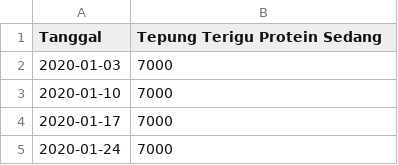
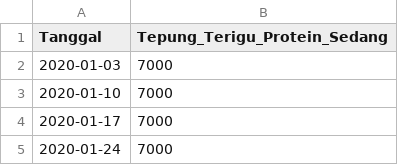
Before and after one commit to pilarzisdm/streamlit, a CSV file: Tepung Terigu Protein Sedang.csv, drawn as a sheet; only a part is shown.

Commit message:
Update Tepung Terigu Protein Sedang.csv

```diff
--- a/Tepung Terigu Protein Sedang.csv
+++ b/Tepung Terigu Protein Sedang.csv
@@ -1,2 +1,2 @@
-Tanggal,Tepung Terigu Protein Sedang
+Tanggal,Tepung_Terigu_Protein_Sedang
 2020-01-03,7000
```
